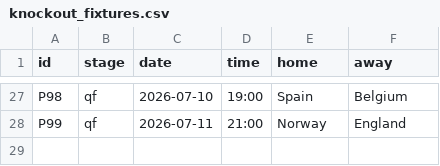
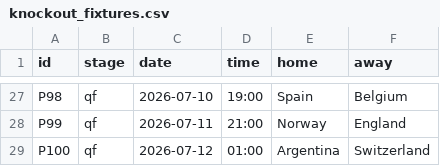
Before and after one commit to innovationwizard/2026WC, a CSV file: web/data/knockout_fixtures.csv, drawn as a sheet; only a part is shown, gaps mark what is left out; the diff names each change by its address in the sheet, - before the commit and + after, or states it on an @@ line.

```diff
--- a/web/data/knockout_fixtures.csv
+++ b/web/data/knockout_fixtures.csv
+row 29: P100 | qf | 2026-07-12 | 01:00 | Argentina | Switzerland
```
Also changed, not shown: web/data/market_odds.csv, web/data/results_live.csv, 2 other files.
